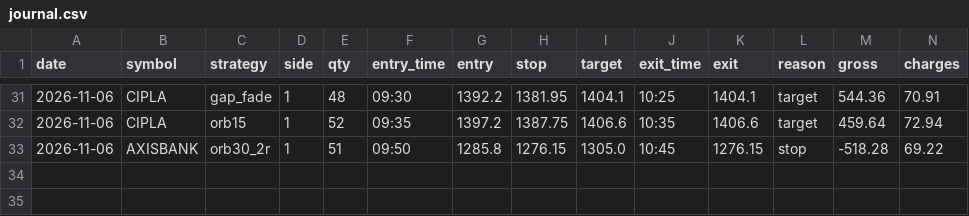
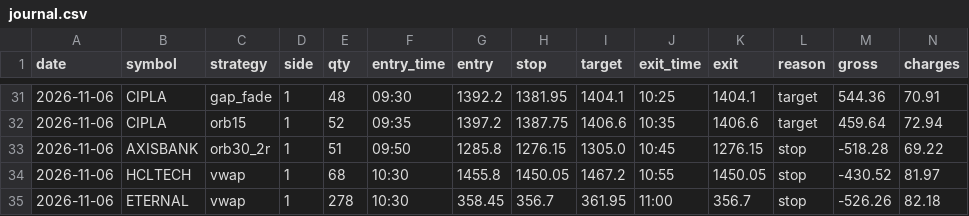
Before and after one commit to kushuvc/nse-paper-trader, a CSV file: paper/journal.csv, drawn as a sheet; only a part is shown, gaps mark what is left out; rows hold the shown columns only; the diff names each change by its address in the sheet, - before the commit and + after, or states it on an @@ line.

```diff
--- a/paper/journal.csv
+++ b/paper/journal.csv
+row 34: 2026-11-06 | HCLTECH | vwap | 1 | 68 | 10:30 | 1455.8 | 1450.05 | 1467.2 | 10:55 | 1450.05 | stop | -430.52 | 81.97
+row 35: 2026-11-06 | ETERNAL | vwap | 1 | 278 | 10:30 | 358.45 | 356.7 | 361.95 | 11:00 | 356.7 | stop | -526.26 | 82.18
```
Also changed, not shown: 3 other files.
